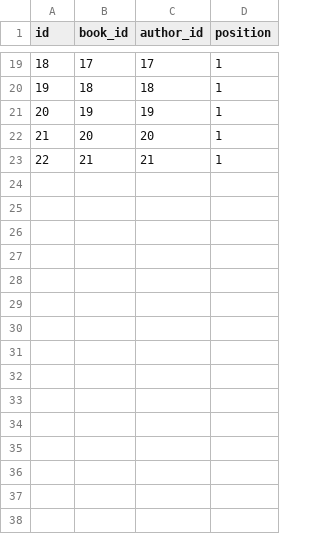
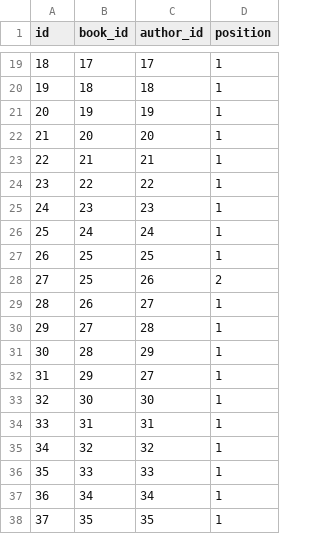
Before and after one commit to tuxoft/java-book-shop-server, a CSV file: src/main/resources/liquibase/data/book_authors.csv, drawn as a sheet; only a part is shown, gaps mark what is left out; the diff names each change by its address in the sheet, - before the commit and + after, or states it on an @@ line.

```diff
--- a/src/main/resources/liquibase/data/book_authors.csv
+++ b/src/main/resources/liquibase/data/book_authors.csv
+row 24: 23 | 22 | 22 | 1
+row 25: 24 | 23 | 23 | 1
+row 26: 25 | 24 | 24 | 1
+row 27: 26 | 25 | 25 | 1
+row 28: 27 | 25 | 26 | 2
+row 29: 28 | 26 | 27 | 1
+row 30: 29 | 27 | 28 | 1
+row 31: 30 | 28 | 29 | 1
+row 32: 31 | 29 | 27 | 1
+row 33: 32 | 30 | 30 | 1
+row 34: 33 | 31 | 31 | 1
+row 35: 34 | 32 | 32 | 1
+row 36: 35 | 33 | 33 | 1
+row 37: 36 | 34 | 34 | 1
+row 38: 37 | 35 | 35 | 1
```
Also changed, not shown: src/main/resources/liquibase/data/authors.csv, src/main/resources/liquibase/data/book_categories.csv, 23 other files.
